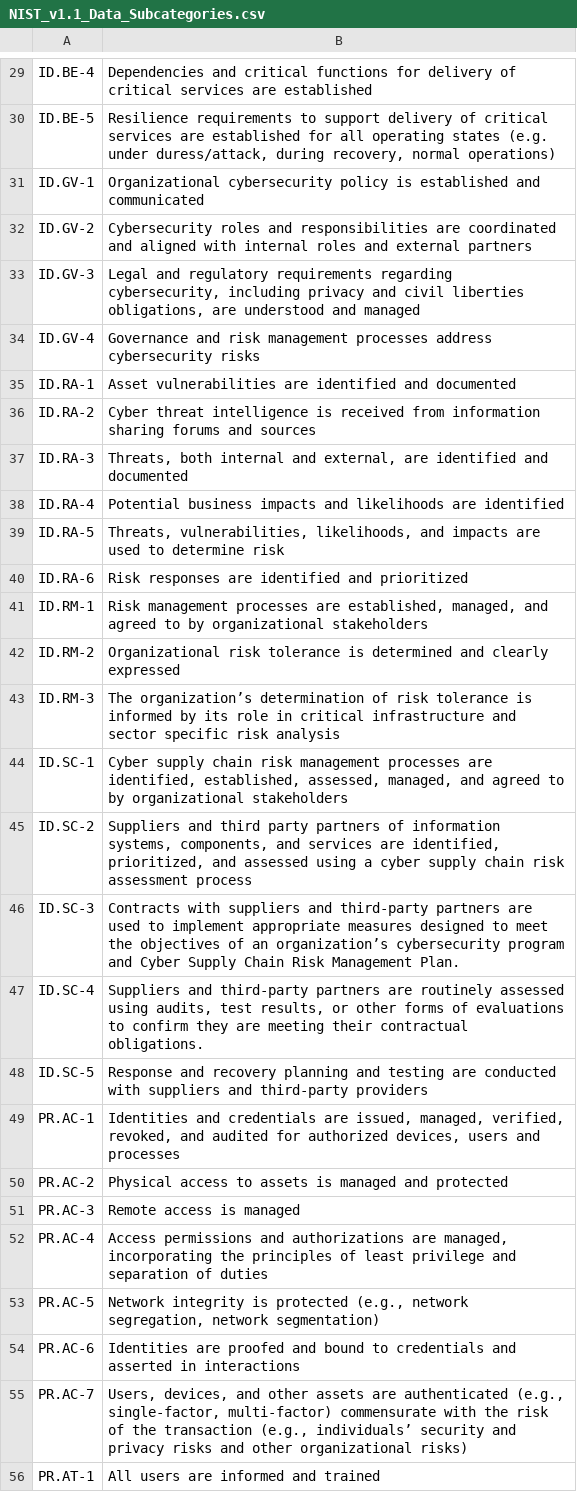
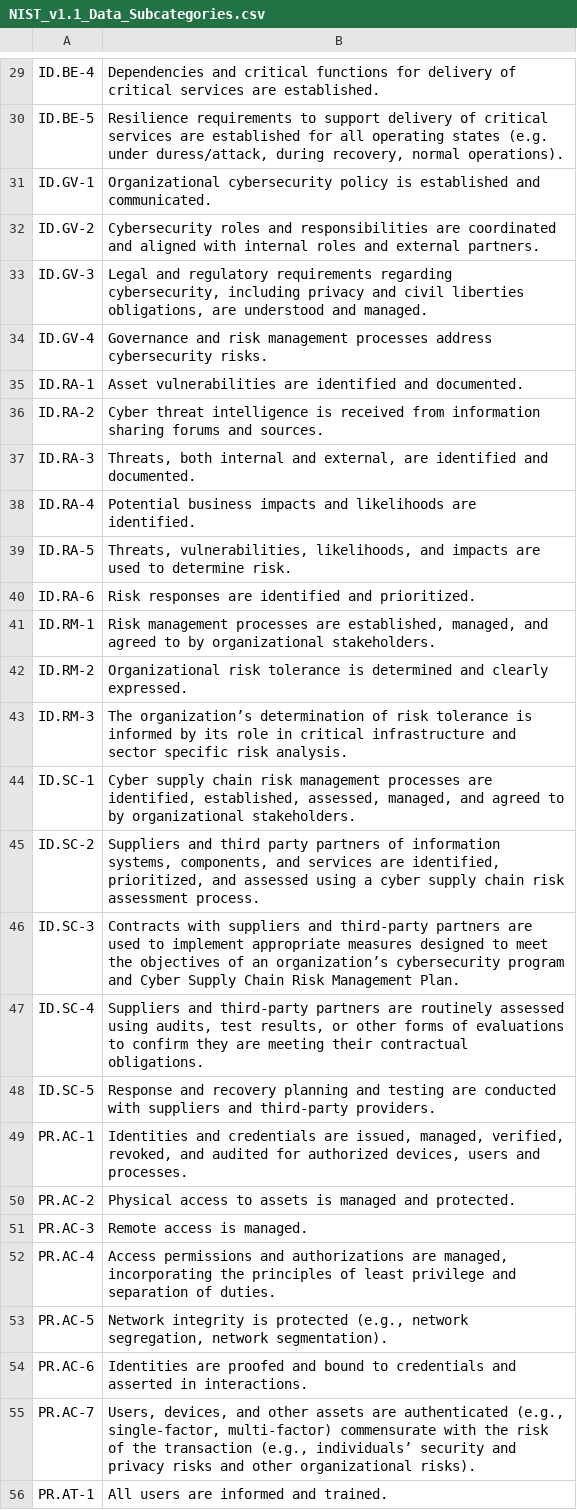
Before and after one commit to ruggdoll/NIST_1.1-CSV, a CSV file: NIST_v1.1_Data_Subcategories.csv, drawn as a sheet; only a part is shown, gaps mark what is left out; the diff covers the shown part only; the diff names each change by its address in the sheet, - before the commit and + after, or states it on an @@ line.

```diff
--- a/NIST_v1.1_Data_Subcategories.csv
+++ b/NIST_v1.1_Data_Subcategories.csv
-B29: …services are established
+B29: …services are established.
-B30: …recovery, normal operations)
+B30: …recovery, normal operations).
-B31: …established and communicated
+B31: …established and communicated.
-B32: …and external partners
+B32: …and external partners.
-B33: …understood and managed
+B33: …understood and managed.
-B34: …address cybersecurity risks
+B34: …address cybersecurity risks.
-B35: …identified and documented
+B35: …identified and documented.
-B36: …forums and sources
+B36: …forums and sources.
-B37: …identified and documented
+B37: …identified and documented.
-B38: …likelihoods are identified
+B38: …likelihoods are identified.
-B39: …to determine risk
+B39: …to determine risk.
-B40: …identified and prioritized
+B40: …identified and prioritized.
-B41: …by organizational stakeholders
+B41: …by organizational stakeholders.
-B42: …and clearly expressed
+B42: …and clearly expressed.
-B43: …specific risk analysis
+B43: …specific risk analysis.
-B44: …by organizational stakeholders
+B44: …by organizational stakeholders.
-B45: …risk assessment process
+B45: …risk assessment process.
-B48: …and third-party providers
+B48: …and third-party providers.
-B49: …users and processes
+B49: …users and processes.
-B50: …managed and protected
+B50: …managed and protected.
-B51: Remote access is managed
+B51: Remote access is managed.
-B52: …separation of duties
+B52: …separation of duties.
-B53: …segregation, network segmentation)
+B53: …segregation, network segmentation).
-B54: …asserted in interactions
+B54: …asserted in interactions.
-B55: …other organizational risks)
+B55: …other organizational risks).
-B56: All users are informed and trained
+B56: All users are informed and trained.
```
Also changed, not shown: 81 edited cells elsewhere in this file.
